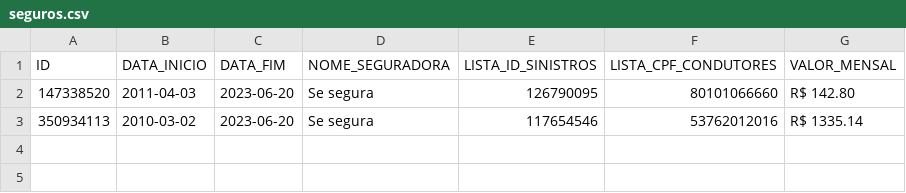
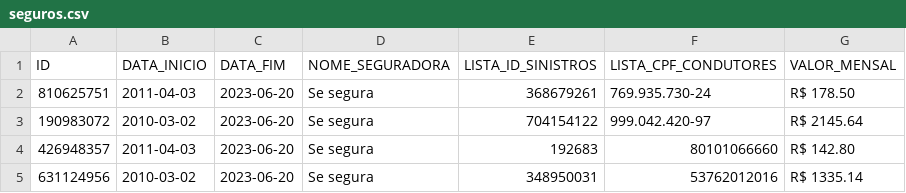
Before and after one commit to YvensLG/mc322_1s2023, a CSV file: lab06/arquivos/seguros.csv, drawn as a sheet.

```diff
--- a/lab06/arquivos/seguros.csv
+++ b/lab06/arquivos/seguros.csv
@@ -1,3 +1,5 @@
 ID,DATA_INICIO,DATA_FIM,NOME_SEGURADORA,LISTA_ID_SINISTROS,LISTA_CPF_CONDUTORES,VALOR_MENSAL
-147338520,2011-04-03,2023-06-20,Se segura,126790095  ,80101066660  ,R$ 142.80
-350934113,2010-03-02,2023-06-20,Se segura,117654546  ,53762012016  ,R$ 1335.14
+810625751,2011-04-03,2023-06-20,Se segura,368679261  ,769.935.730-24  ,R$ 178.50
+190983072,2010-03-02,2023-06-20,Se segura,704154122  ,999.042.420-97  ,R$ 2145.64
+426948357,2011-04-03,2023-06-20,Se segura,192683  ,80101066660  ,R$ 142.80
+631124956,2010-03-02,2023-06-20,Se segura,348950031  ,53762012016  ,R$ 1335.14
```
Also changed, not shown: 19 other files.
